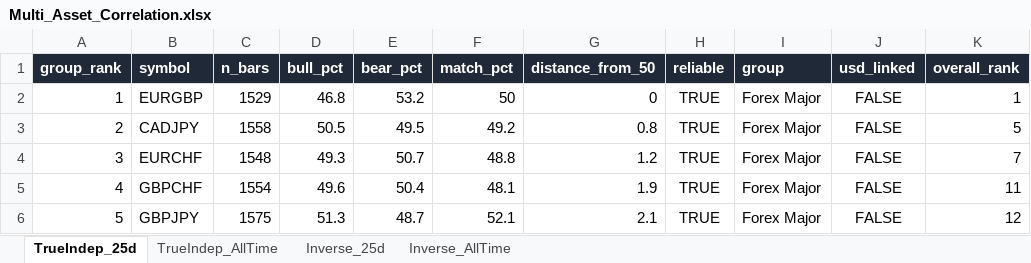
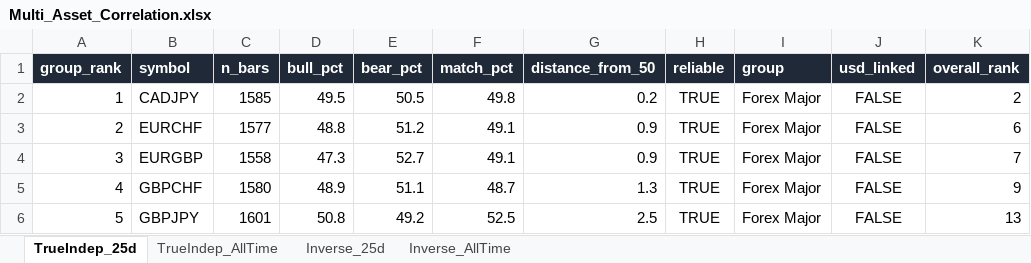
Before and after one commit to Jamesssurfer/Multi_Assets_Correlation, an Excel workbook: output/Multi_Asset_Correlation.xlsx, sheet TrueIndep_25d, drawn as a sheet; only a part is shown; values as stored, in another font and other column widths than the file's, no borders; removed rows and columns are numbered as before the commit, all else as after; the diff covers the shown part only; the diff names each change by its address in the sheet, - before the commit and + after, or states it on an @@ line.

```diff
--- a/output/Multi_Asset_Correlation.xlsx (sheet TrueIndep_25d)
+++ b/output/Multi_Asset_Correlation.xlsx (sheet TrueIndep_25d)
-row 2: 1 | EURGBP | 1529 | 46.8 | 53.2 | 50 | 0 | TRUE | Forex Major | FALSE | 1
-A2 (group_rank): 2
+A2 (group_rank): 1
-C2 (n_bars): 1558
+C2 (n_bars): 1585
-D2 (bull_pct): 50.5
+D2 (bull_pct): 49.5
-E2 (bear_pct): 49.5
+E2 (bear_pct): 50.5
-F2 (match_pct): 49.2
+F2 (match_pct): 49.8
-G2 (distance_from_50): 0.8
+G2 (distance_from_50): 0.2
-K2 (overall_rank): 5
+K2 (overall_rank): 2
-A3 (group_rank): 3
+A3 (group_rank): 2
-C3 (n_bars): 1548
+C3 (n_bars): 1577
-D3 (bull_pct): 49.3
+D3 (bull_pct): 48.8
-E3 (bear_pct): 50.7
+E3 (bear_pct): 51.2
-F3 (match_pct): 48.8
+F3 (match_pct): 49.1
-G3 (distance_from_50): 1.2
+G3 (distance_from_50): 0.9
-K3 (overall_rank): 7
+K3 (overall_rank): 6
+row 4: 3 | EURGBP | 1558 | 47.3 | 52.7 | 49.1 | 0.9 | TRUE | Forex Major | FALSE | 7
-C5 (n_bars): 1554
+C5 (n_bars): 1580
-D5 (bull_pct): 49.6
+D5 (bull_pct): 48.9
-E5 (bear_pct): 50.4
+E5 (bear_pct): 51.1
-F5 (match_pct): 48.1
+F5 (match_pct): 48.7
-G5 (distance_from_50): 1.9
+G5 (distance_from_50): 1.3
-K5 (overall_rank): 11
+K5 (overall_rank): 9
-C6 (n_bars): 1575
+C6 (n_bars): 1601
-D6 (bull_pct): 51.3
+D6 (bull_pct): 50.8
-E6 (bear_pct): 48.7
+E6 (bear_pct): 49.2
-F6 (match_pct): 52.1
+F6 (match_pct): 52.5
-G6 (distance_from_50): 2.1
+G6 (distance_from_50): 2.5
-K6 (overall_rank): 12
+K6 (overall_rank): 13
```
Also changed, not shown: 22 added rows, 22 removed rows and 448 edited cells elsewhere in this sheet, sheet Inverse_25d, sheet TrueIndep_AllTime, sheet Inverse_AllTime.
